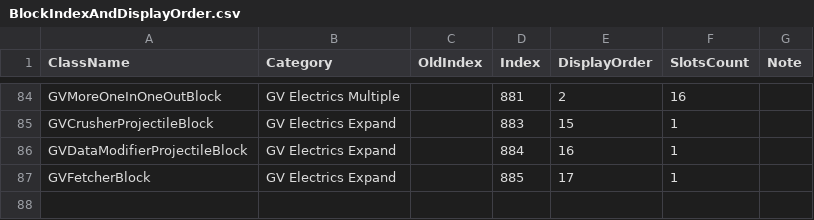
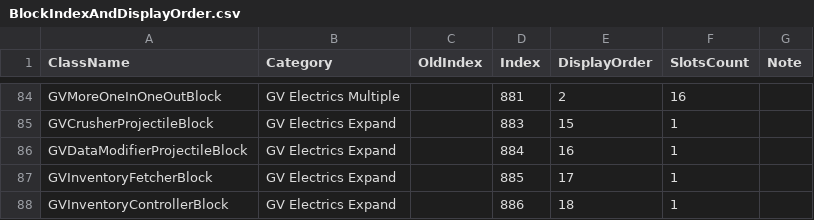
Before and after one commit to XiaofengdiZhu/Gigavolt, a CSV file: BlockIndexAndDisplayOrder.csv, drawn as a sheet; only a part is shown, gaps mark what is left out.

```diff
--- a/BlockIndexAndDisplayOrder.csv
+++ b/BlockIndexAndDisplayOrder.csv
@@ -86,2 +86,3 @@ GVCrusherProjectileBlock,GV Electrics Expand,,883,15,1,
 GVDataModifierProjectileBlock,GV Electrics Expand,,884,16,1,
-GVFetcherBlock,GV Electrics Expand,,885,17,1,
+GVInventoryFetcherBlock,GV Electrics Expand,,885,17,1,
+GVInventoryControllerBlock,GV Electrics Expand,,886,18,1,
```
Also changed, not shown: Gigavolt.Expand/Assets/Gigavolt.Expand.csv, 11 other files.
